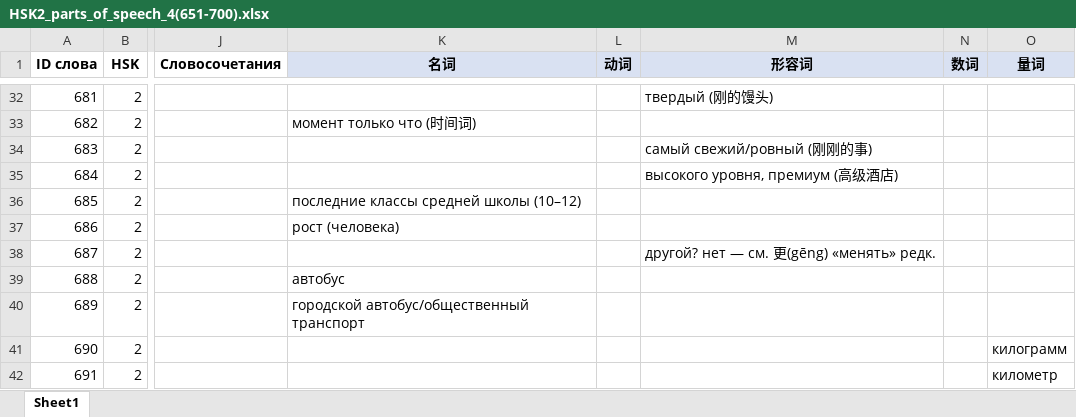
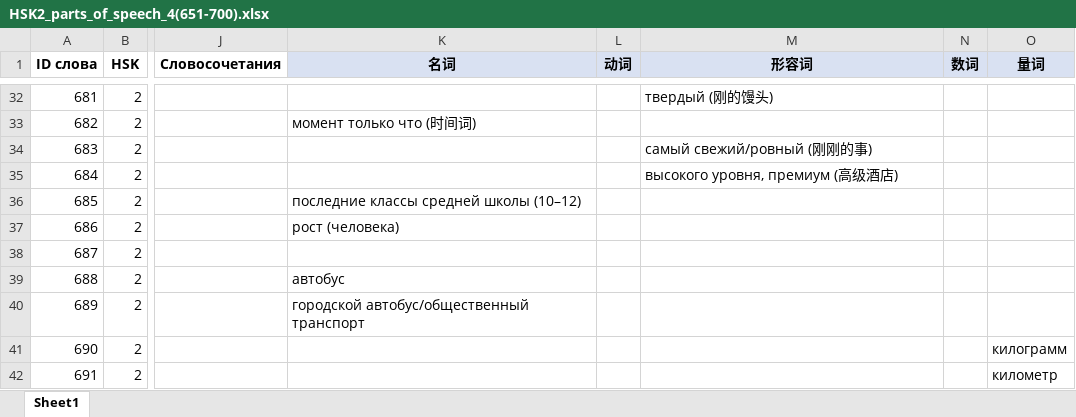
Before and after one commit to XeniaDay/ch_tones, an Excel workbook: HSK2_parts_of_speech_4(651-700).xlsx, sheet Sheet1, drawn as a sheet; only a part is shown, gaps mark what is left out; values as stored, in another font and other column widths than the file's, no borders; the diff names each change by its address in the sheet, - before the commit and + after, or states it on an @@ line.

```diff
--- a/HSK2_parts_of_speech_4(651-700).xlsx (sheet Sheet1)
+++ b/HSK2_parts_of_speech_4(651-700).xlsx (sheet Sheet1)
-M38 (形容词): другой? нет — см. 更(gēng) «менять» редк.
+M38 (形容词): (empty)
```
